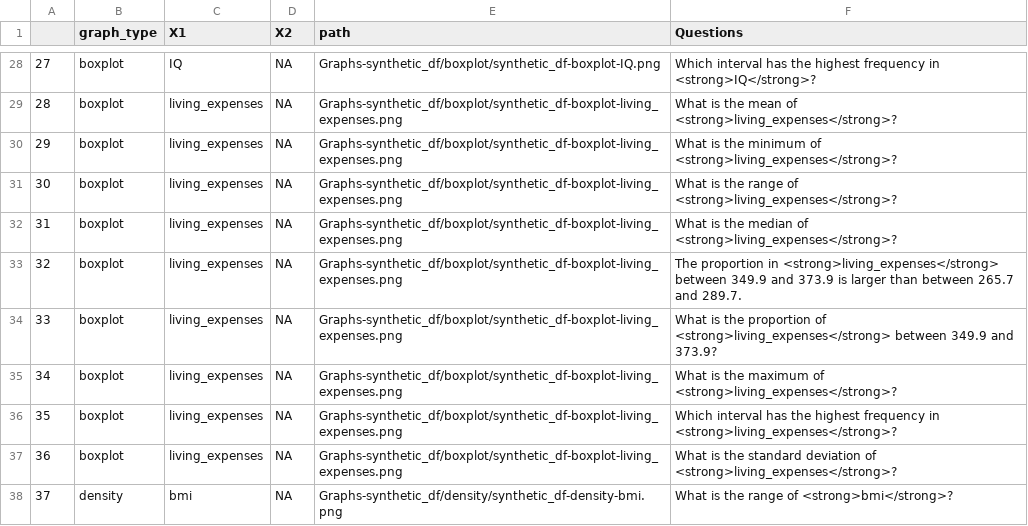
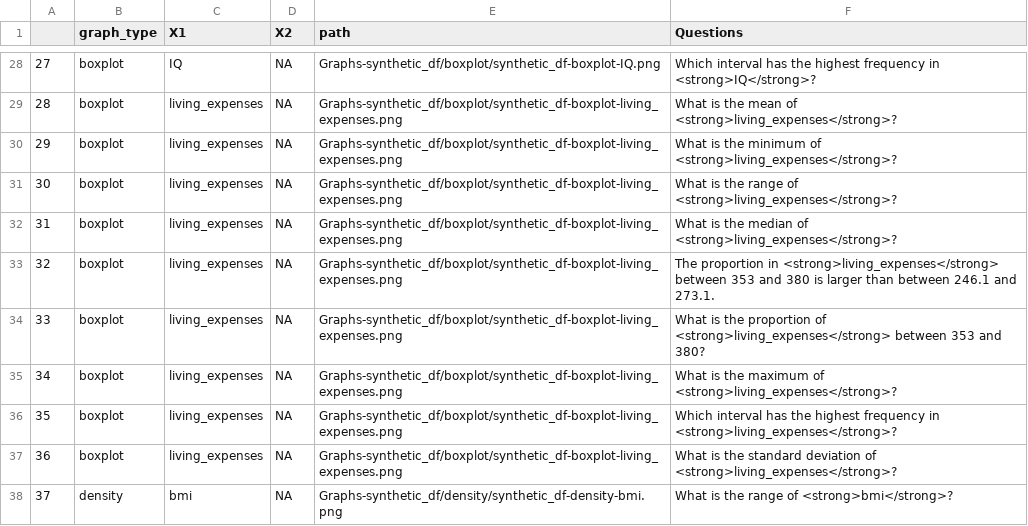
Before and after one commit to cogtoolslab/data-visualization-generator_psyc199-sp22, a CSV file: analysis/Questions-synthetic_df.csv, drawn as a sheet; only a part is shown, gaps mark what is left out; the diff covers the shown part only.

Commit message:
save image data in Graphs-synthetic_df

```diff
--- a/analysis/Questions-synthetic_df.csv
+++ b/analysis/Questions-synthetic_df.csv
@@ -32,4 +32,4 @@
 "31","boxplot","living_expenses",NA,"Graphs-synthetic_df/boxplot/synthetic_df-boxplot-living_expenses.png","What is the median of <strong>living_expenses</strong>?"
-"32","boxplot","living_expenses",NA,"Graphs-synthetic_df/boxplot/synthetic_df-boxplot-living_expenses.png","The proportion in <strong>living_expenses</strong> between 349.9 and 373.9 is larger than between 265.7 and 289.7."
-"33","boxplot","living_expenses",NA,"Graphs-synthetic_df/boxplot/synthetic_df-boxplot-living_expenses.png","What is the proportion of <strong>living_expenses</strong> between 349.9 and 373.9?"
+"32","boxplot","living_expenses",NA,"Graphs-synthetic_df/boxplot/synthetic_df-boxplot-living_expenses.png","The proportion in <strong>living_expenses</strong> between 353 and 380 is larger than between 246.1 and 273.1."
+"33","boxplot","living_expenses",NA,"Graphs-synthetic_df/boxplot/synthetic_df-boxplot-living_expenses.png","What is the proportion of <strong>living_expenses</strong> between 353 and 380?"
 "34","boxplot","living_expenses",NA,"Graphs-synthetic_df/boxplot/synthetic_df-boxplot-living_expenses.png","What is the maximum of <strong>living_expenses</strong>?"
```
Also changed, not shown: 81 edited cells elsewhere in this file, analysis/synthetic_df.csv, 1 other file.
